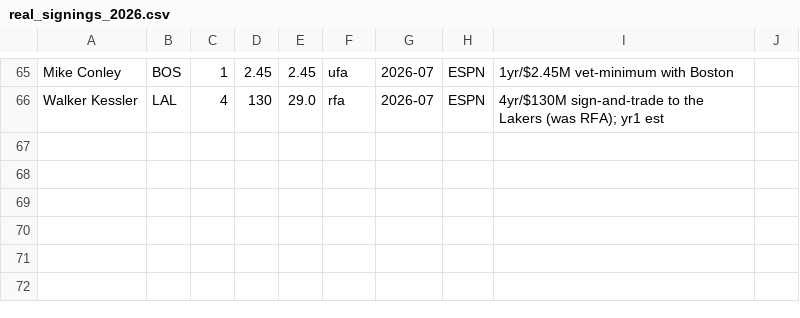
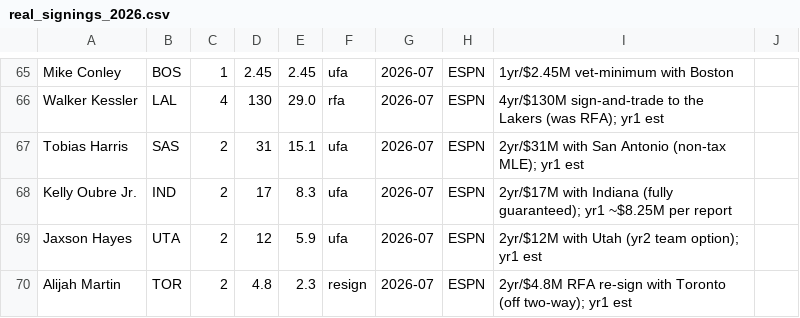
Before and after one commit to Barrett879/nba-value-app, a CSV file: data/real_signings_2026.csv, drawn as a sheet; only a part is shown, gaps mark what is left out.

```diff
--- a/data/real_signings_2026.csv
+++ b/data/real_signings_2026.csv
@@ -66 +66,5 @@ Mike Conley,BOS,1,2.45,2.45,ufa,2026-07,ESPN,1yr/$2.45M vet-minimum with Boston
 Walker Kessler,LAL,4,130,29.0,rfa,2026-07,ESPN,4yr/$130M sign-and-trade to the Lakers (was RFA); yr1 est
+Tobias Harris,SAS,2,31,15.1,ufa,2026-07,ESPN,2yr/$31M with San Antonio (non-tax MLE); yr1 est
+Kelly Oubre Jr.,IND,2,17,8.3,ufa,2026-07,ESPN,2yr/$17M with Indiana (fully guaranteed); yr1 ~$8.25M per report
+Jaxson Hayes,UTA,2,12,5.9,ufa,2026-07,ESPN,2yr/$12M with Utah (yr2 team option); yr1 est
+Alijah Martin,TOR,2,4.8,2.3,resign,2026-07,ESPN,2yr/$4.8M RFA re-sign with Toronto (off two-way); yr1 est
```
Also changed, not shown: 1 other file.
